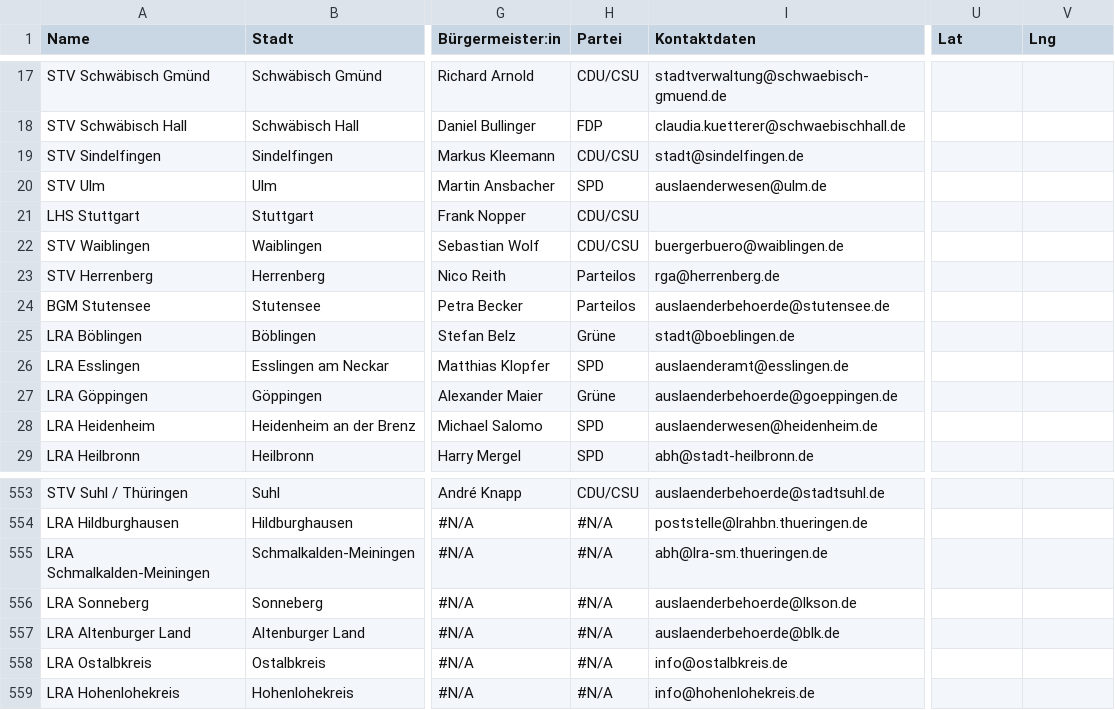
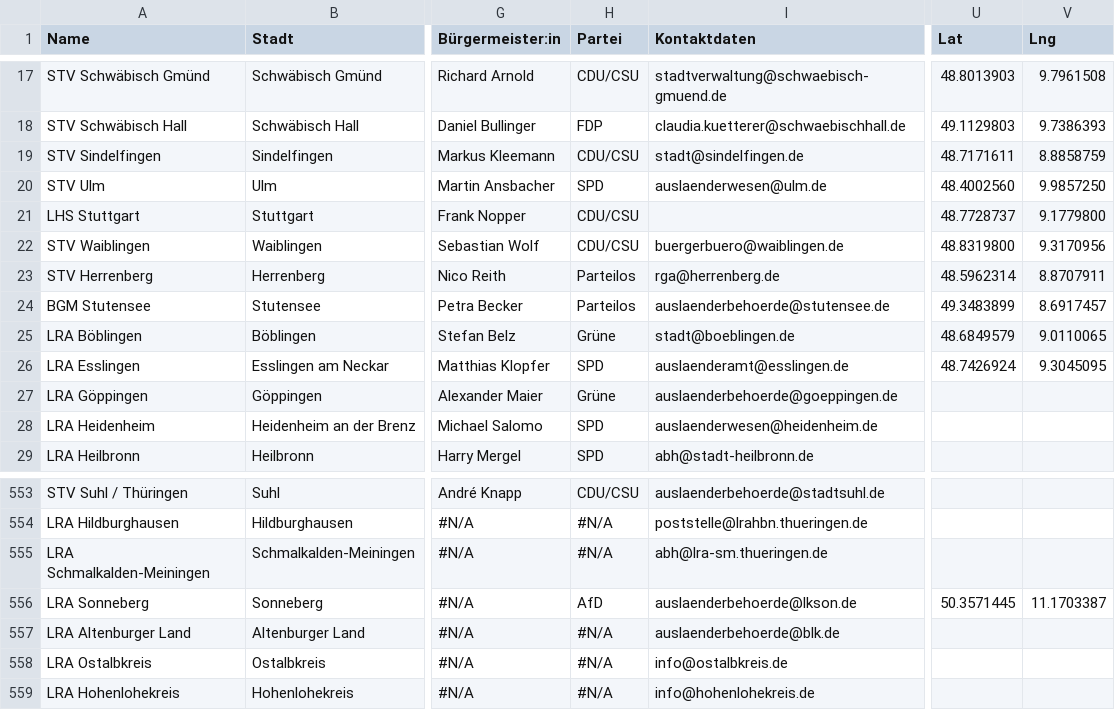
Before and after one commit to jankxrt/intb-ba, a CSV file: frontend/public/data/abs_bundesland.csv, drawn as a sheet; only a part is shown, gaps mark what is left out; the diff covers the shown part only; the diff names each change by its address in the sheet, - before the commit and + after, or states it on an @@ line.

```diff
--- a/frontend/public/data/abs_bundesland.csv
+++ b/frontend/public/data/abs_bundesland.csv
-U17 (Lat): (empty)
+U17 (Lat): 48.8013903
-V17 (Lng): (empty)
+V17 (Lng): 9.7961508
-U18 (Lat): (empty)
+U18 (Lat): 49.1129803
-V18 (Lng): (empty)
+V18 (Lng): 9.7386393
-U19 (Lat): (empty)
+U19 (Lat): 48.7171611
-V19 (Lng): (empty)
+V19 (Lng): 8.8858759
-U20 (Lat): (empty)
+U20 (Lat): 48.4002560
-V20 (Lng): (empty)
+V20 (Lng): 9.9857250
-U21 (Lat): (empty)
+U21 (Lat): 48.7728737
-V21 (Lng): (empty)
+V21 (Lng): 9.1779800
-U22 (Lat): (empty)
+U22 (Lat): 48.8319800
-V22 (Lng): (empty)
+V22 (Lng): 9.3170956
-U23 (Lat): (empty)
+U23 (Lat): 48.5962314
-V23 (Lng): (empty)
+V23 (Lng): 8.8707911
-U24 (Lat): (empty)
+U24 (Lat): 49.3483899
-V24 (Lng): (empty)
+V24 (Lng): 8.6917457
-U25 (Lat): (empty)
+U25 (Lat): 48.6849579
-V25 (Lng): (empty)
+V25 (Lng): 9.0110065
-U26 (Lat): (empty)
+U26 (Lat): 48.7426924
-V26 (Lng): (empty)
+V26 (Lng): 9.3045095
-H556 (Partei): #N/A
+H556 (Partei): AfD
-U556 (Lat): (empty)
+U556 (Lat): 50.3571445
-V556 (Lng): (empty)
+V556 (Lng): 11.1703387
```
Also changed, not shown: 31 edited cells elsewhere in this file, 5 other files.
